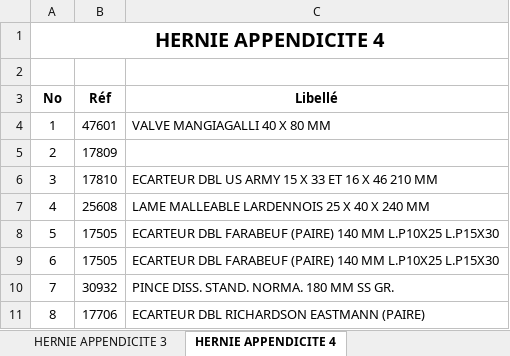
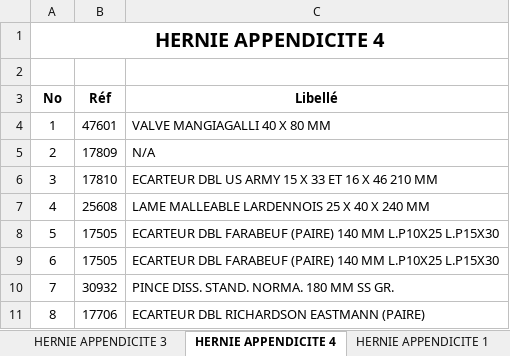
Before and after one commit to ToxyBorg/mouzaia-clinic-medlane-instruments, an Excel workbook: public/instruments_inventory.xlsx, sheet HERNIE APPENDICITE 4, drawn as a sheet; only a part is shown; values as stored, in another font and other column widths than the file's, no borders; the diff names each change by its address in the sheet, - before the commit and + after, or states it on an @@ line.

Commit message:
hernie appendicite 1

```diff
--- a/public/instruments_inventory.xlsx (sheet HERNIE APPENDICITE 4)
+++ b/public/instruments_inventory.xlsx (sheet HERNIE APPENDICITE 4)
+sheet tab: HERNIE APPENDICITE 1
-C5 (Libellé): (empty)
+C5 (Libellé): N/A
```
Also changed, not shown: 1 other file.
